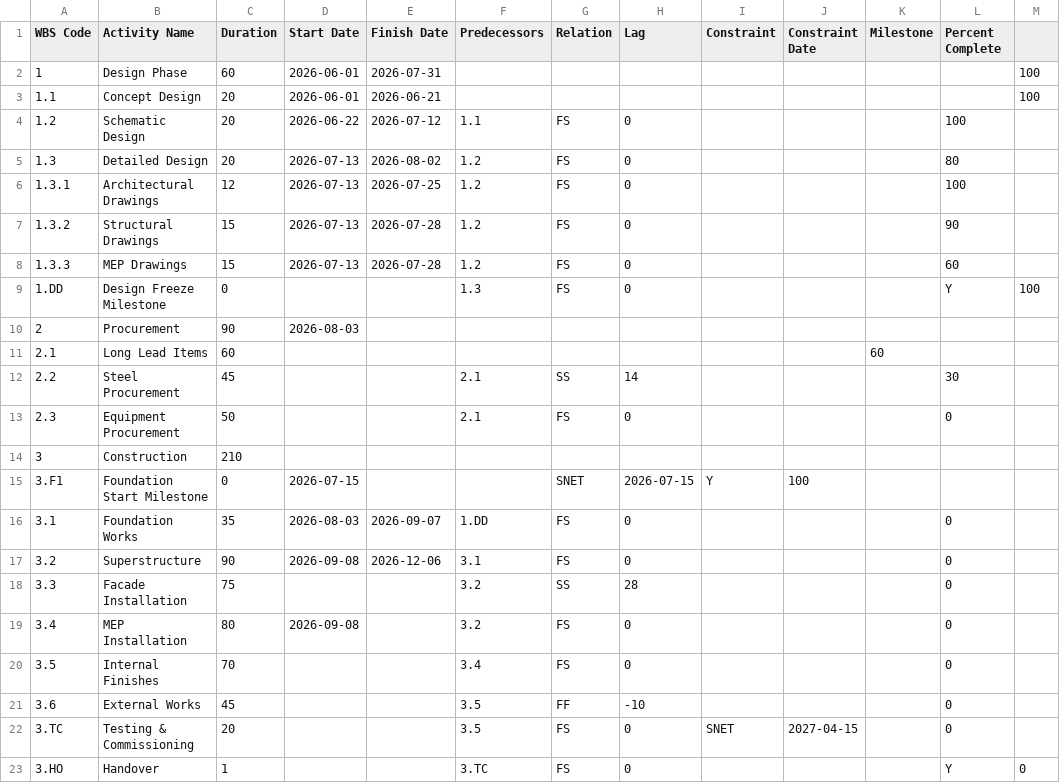
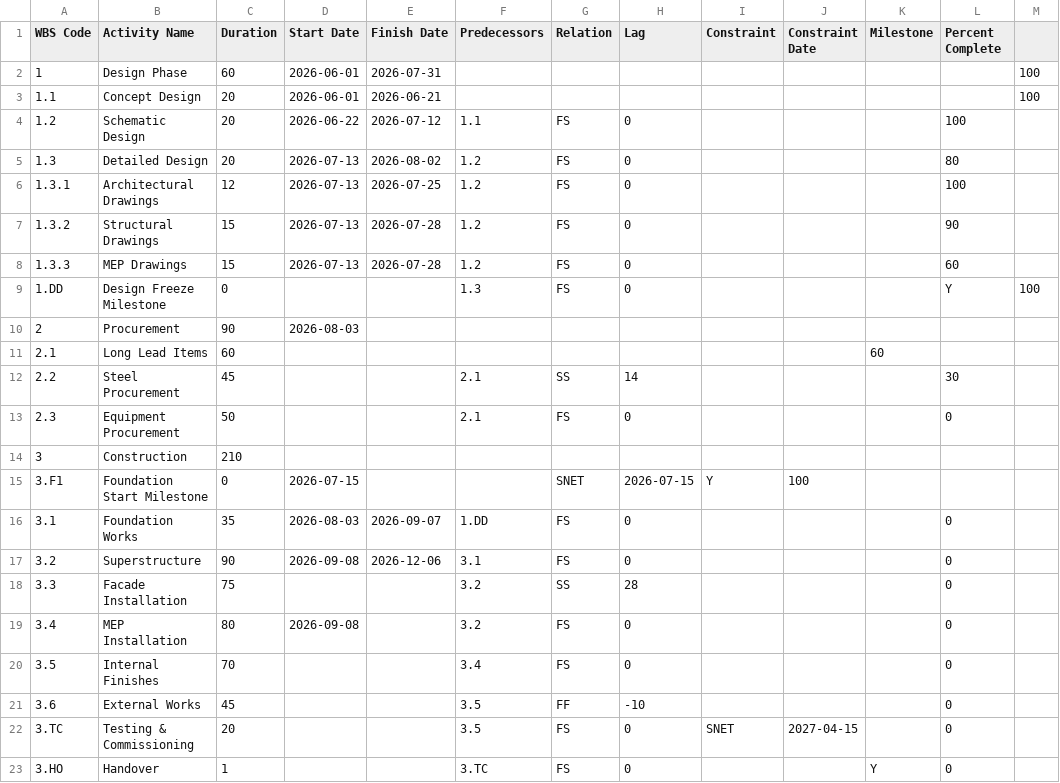
Before and after one commit to mosonson0305/dynamic-programme-tracker, a CSV file: demo.csv, drawn as a sheet.

Commit message:
fix: add isMilestone toggle in WBS edit + fix demo CSV 3.HO milestone comma + clean debug logs

```diff
--- a/demo.csv
+++ b/demo.csv
@@ -22,2 +22,2 @@ WBS Code,Activity Name,Duration,Start Date,Finish Date,Predecessors,Relation,Lag
 3.TC,Testing & Commissioning,20,,,3.5,FS,0,SNET,2027-04-15,,0
-3.HO,Handover,1,,,3.TC,FS,0,,,,Y,0
+3.HO,Handover,1,,,3.TC,FS,0,,,Y,0
```
Also changed, not shown: 2 other files.
